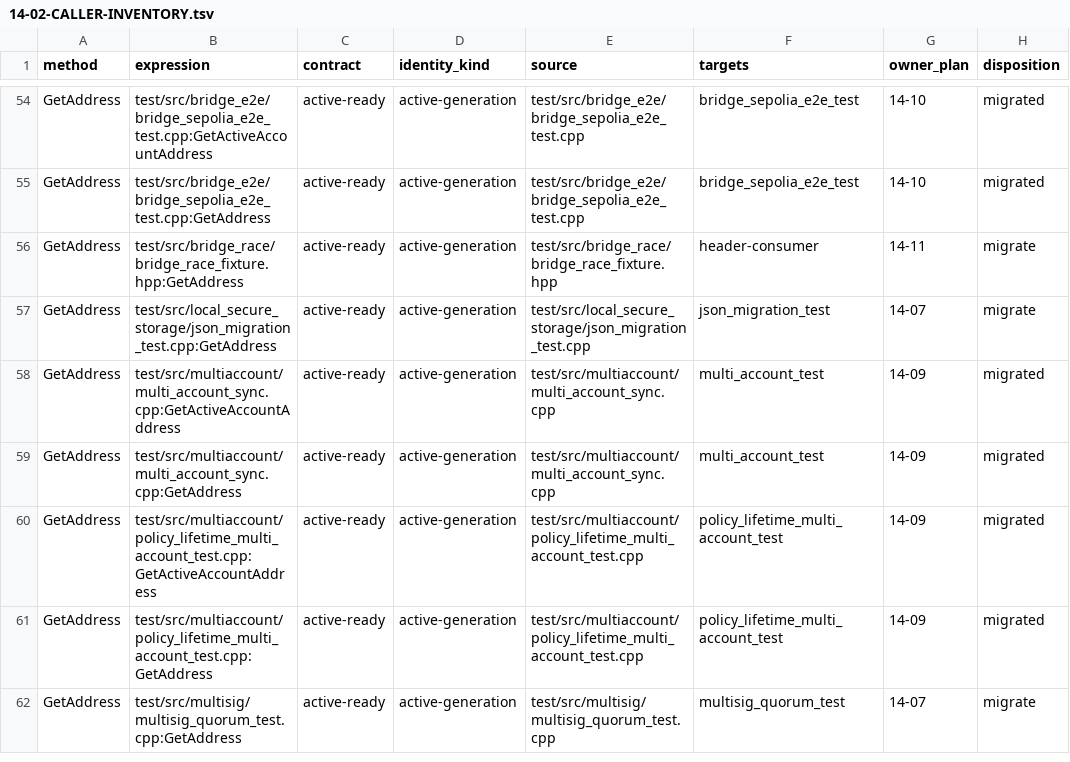
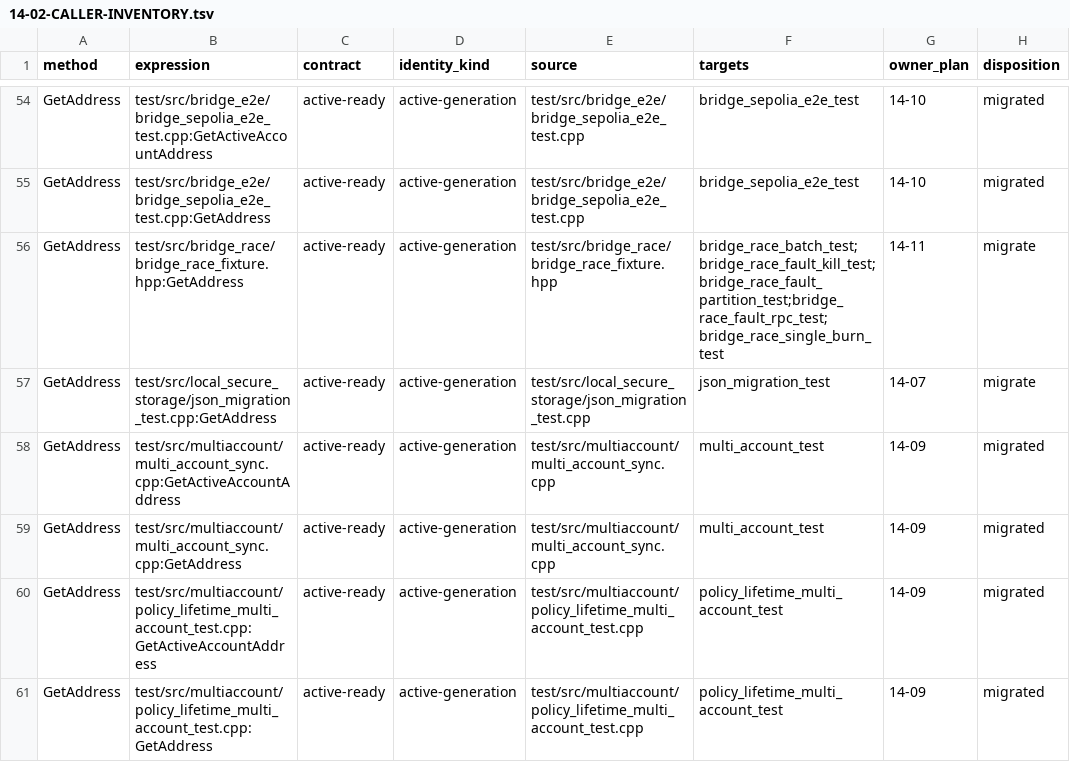
Before and after one commit to GeniusVentures/SuperGenius, a TSV file: .planning/phases/14-account-generation-publication-and-retired-manager-lifecycle/14-02-CALLER-INVENTORY.tsv, drawn as a sheet; only a part is shown, gaps mark what is left out; the shorter side is filled out with more unchanged rows.

Commit message:
chore(14-11): lock bridge-race caller partition
- Expand shared fixture lifecycle rows to all five concrete race targets\n- Preserve target definitions as CMake audit input

```diff
--- a/.planning/phases/14-account-generation-publication-and-retired-manager-lifecycle/14-02-CALLER-INVENTORY.tsv
+++ b/.planning/phases/14-account-generation-publication-and-retired-manager-lifecycle/14-02-CALLER-INVENTORY.tsv
@@ -55,3 +55,3 @@ GetAddress	test/src/bridge_e2e/bridge_sepolia_e2e_test.cpp:GetActiveAccountAddre
 GetAddress	test/src/bridge_e2e/bridge_sepolia_e2e_test.cpp:GetAddress	active-ready	active-generation	test/src/bridge_e2e/bridge_sepolia_e2e_test.cpp	bridge_sepolia_e2e_test	14-10	migrated
-GetAddress	test/src/bridge_race/bridge_race_fixture.hpp:GetAddress	active-ready	active-generation	test/src/bridge_race/bridge_race_fixture.hpp	header-consumer	14-11	migrate
+GetAddress	test/src/bridge_race/bridge_race_fixture.hpp:GetAddress	active-ready	active-generation	test/src/bridge_race/bridge_race_fixture.hpp	bridge_race_batch_test;bridge_race_fault_kill_test;bridge_race_fault_partition_test;bridge_race_fault_rpc_test;bridge_race_single_burn_test	14-11	migrate
 GetAddress	test/src/local_secure_storage/json_migration_test.cpp:GetAddress	active-ready	active-generation	test/src/local_secure_storage/json_migration_test.cpp	json_migration_test	14-07	migrate
```
Also changed, not shown: 1 other file.
